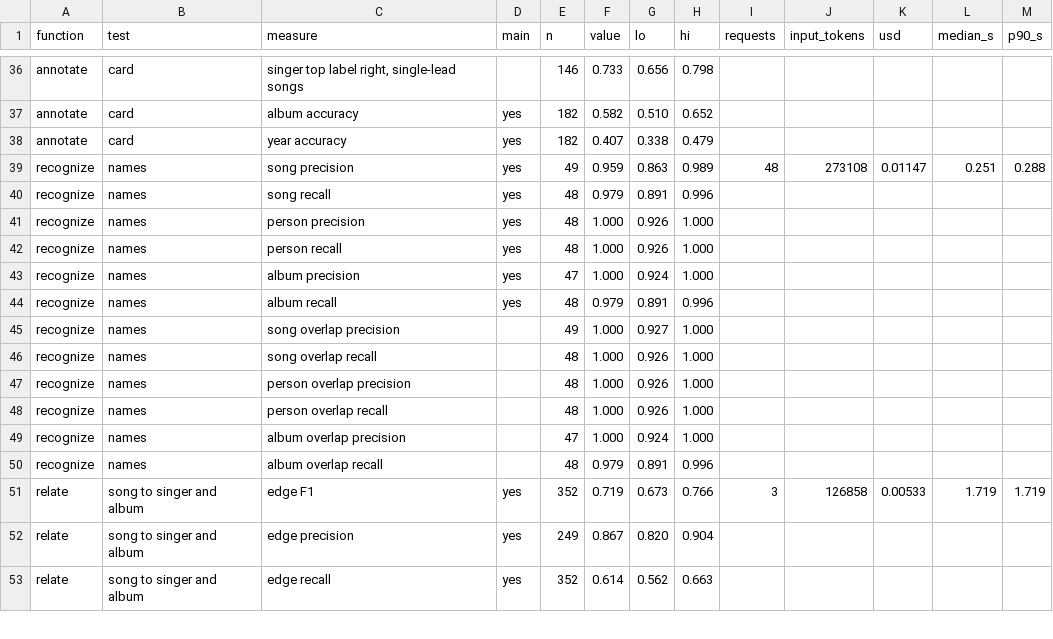
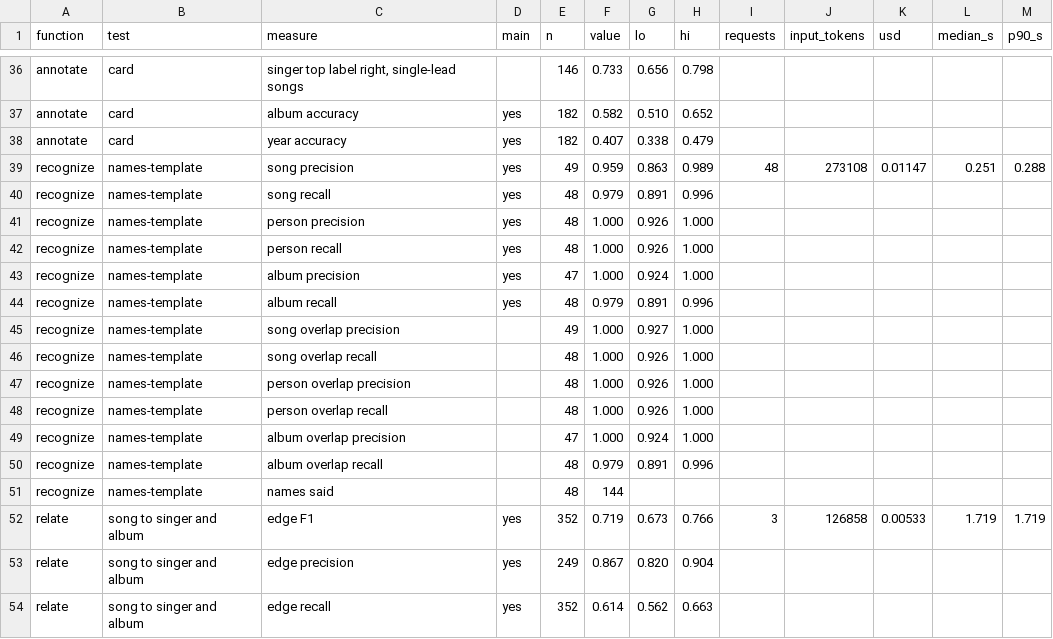
Before and after one commit to botassembly/beatles-bench, a TSV file: results/tables/functions.tsv, drawn as a sheet; only a part is shown, gaps mark what is left out.

Commit message:
Give recognize eight test groups including stated relations

```diff
--- a/results/tables/functions.tsv
+++ b/results/tables/functions.tsv
@@ -38,14 +38,15 @@ annotate	card	album accuracy	yes	182	0.582	0.510	0.652
 annotate	card	year accuracy	yes	182	0.407	0.338	0.479					
-recognize	names	song precision	yes	49	0.959	0.863	0.989	48	273108	0.01147	0.251	0.288
-recognize	names	song recall	yes	48	0.979	0.891	0.996					
-recognize	names	person precision	yes	48	1.000	0.926	1.000					
-recognize	names	person recall	yes	48	1.000	0.926	1.000					
-recognize	names	album precision	yes	47	1.000	0.924	1.000					
-recognize	names	album recall	yes	48	0.979	0.891	0.996					
-recognize	names	song overlap precision		49	1.000	0.927	1.000					
-recognize	names	song overlap recall		48	1.000	0.926	1.000					
-recognize	names	person overlap precision		48	1.000	0.926	1.000					
-recognize	names	person overlap recall		48	1.000	0.926	1.000					
-recognize	names	album overlap precision		47	1.000	0.924	1.000					
-recognize	names	album overlap recall		48	0.979	0.891	0.996					
+recognize	names-template	song precision	yes	49	0.959	0.863	0.989	48	273108	0.01147	0.251	0.288
+recognize	names-template	song recall	yes	48	0.979	0.891	0.996					
+recognize	names-template	person precision	yes	48	1.000	0.926	1.000					
+recognize	names-template	person recall	yes	48	1.000	0.926	1.000					
+recognize	names-template	album precision	yes	47	1.000	0.924	1.000					
+recognize	names-template	album recall	yes	48	0.979	0.891	0.996					
+recognize	names-template	song overlap precision		49	1.000	0.927	1.000					
+recognize	names-template	song overlap recall		48	1.000	0.926	1.000					
+recognize	names-template	person overlap precision		48	1.000	0.926	1.000					
+recognize	names-template	person overlap recall		48	1.000	0.926	1.000					
+recognize	names-template	album overlap precision		47	1.000	0.924	1.000					
+recognize	names-template	album overlap recall		48	0.979	0.891	0.996					
+recognize	names-template	names said		48	144							
 relate	song to singer and album	edge F1	yes	352	0.719	0.673	0.766	3	126858	0.00533	1.719	1.719
```
Also changed, not shown: 4 other files.
